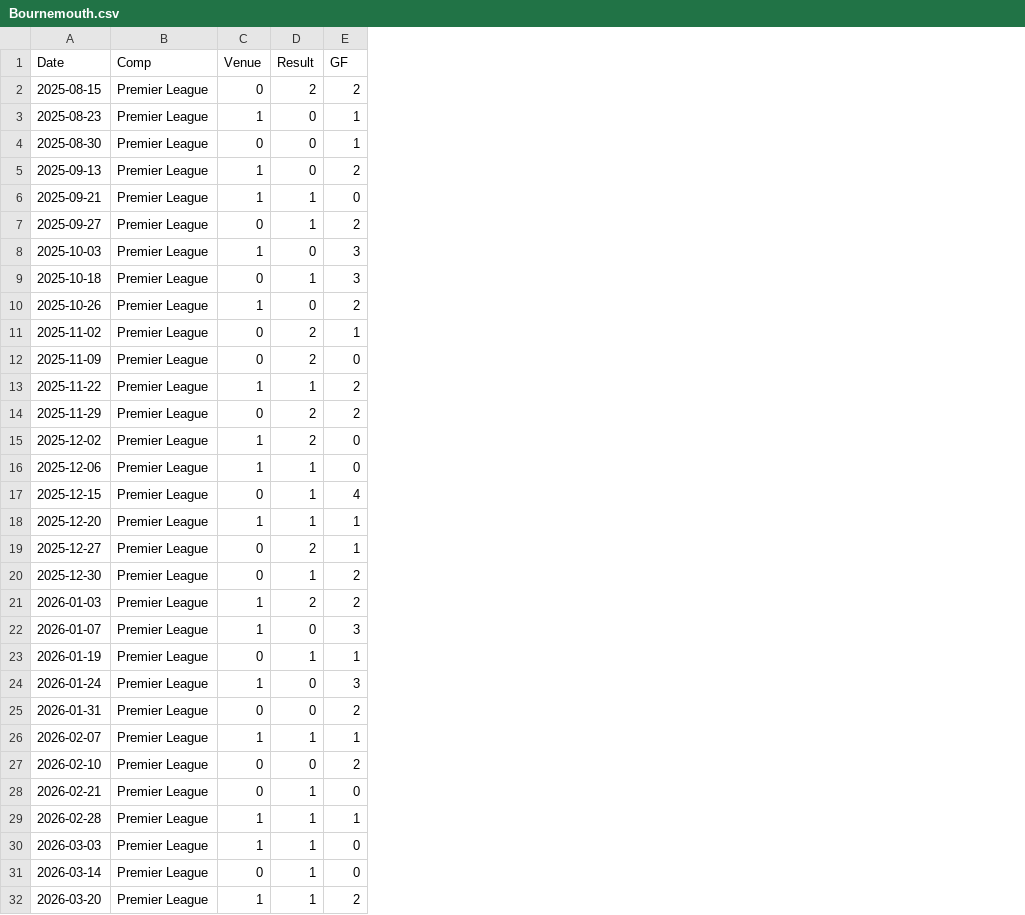
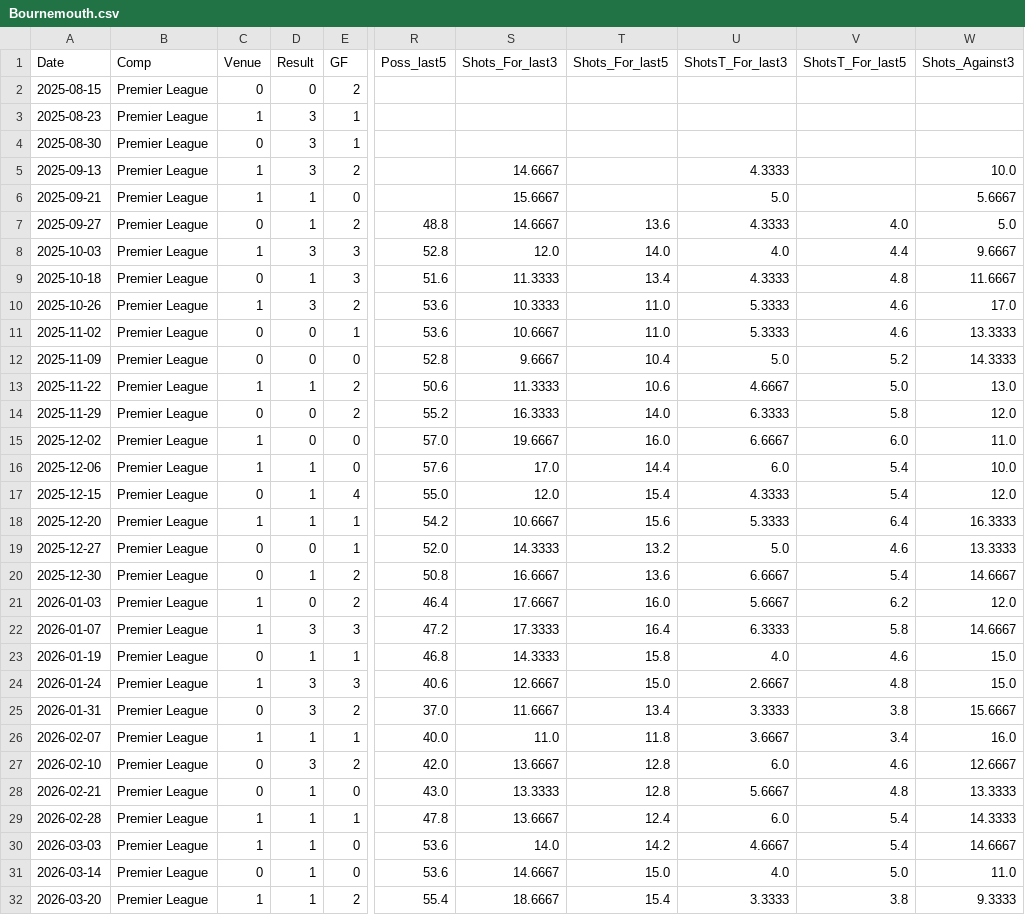
Before and after one commit to CameronNichol47/epl-match-prediction-dashboard, a CSV file: data/processed/Bournemouth.csv, drawn as a sheet; only a part is shown, gaps mark what is left out; the diff covers the shown part only; the diff names each change by its address in the sheet, - before the commit and + after, or states it on an @@ line.

```diff
--- a/data/processed/Bournemouth.csv
+++ b/data/processed/Bournemouth.csv
+column R (Poss_last5), rows 7-32: 48.8 | 52.8 | 51.6 | 53.6 | 53.6 | 52.8 | 50.6 | 55.2 | 57.0 | 57.6 | 55.0 | 54.2 | 52.0 | 50.8 | 46.4 | 47.2 | 46.8 | 40.6 | 37.0 | 40.0 | 42.0 | 43.0 | 47.8 | 53.6 | 53.6 | 55.4
+column S (Shots_For_last3), rows 5-32: 14.6667 | 15.6667 | 14.6667 | 12.0 | 11.3333 | 10.3333 | 10.6667 | 9.6667 | 11.3333 | 16.3333 | 19.6667 | 17.0 | 12.0 | 10.6667 | 14.3333 | 16.6667 | 17.6667 | 17.3333 | 14.3333 | 12.6667 | 11.6667 | 11.0 | 13.6667 | 13.3333 | 13.6667 | 14.0 | 14.6667 | 18.6667
+column T (Shots_For_last5), rows 7-32: 13.6 | 14.0 | 13.4 | 11.0 | 11.0 | 10.4 | 10.6 | 14.0 | 16.0 | 14.4 | 15.4 | 15.6 | 13.2 | 13.6 | 16.0 | 16.4 | 15.8 | 15.0 | 13.4 | 11.8 | 12.8 | 12.8 | 12.4 | 14.2 | 15.0 | 15.4
+column U (ShotsT_For_last3), rows 5-32: 4.3333 | 5.0 | 4.3333 | 4.0 | 4.3333 | 5.3333 | 5.3333 | 5.0 | 4.6667 | 6.3333 | 6.6667 | 6.0 | 4.3333 | 5.3333 | 5.0 | 6.6667 | 5.6667 | 6.3333 | 4.0 | 2.6667 | 3.3333 | 3.6667 | 6.0 | 5.6667 | 6.0 | 4.6667 | 4.0 | 3.3333
+column V (ShotsT_For_last5), rows 7-32: 4.0 | 4.4 | 4.8 | 4.6 | 4.6 | 5.2 | 5.0 | 5.8 | 6.0 | 5.4 | 5.4 | 6.4 | 4.6 | 5.4 | 6.2 | 5.8 | 4.6 | 4.8 | 3.8 | 3.4 | 4.6 | 4.8 | 5.4 | 5.4 | 5.0 | 3.8
+column W (Shots_Against3), rows 5-32: 10.0 | 5.6667 | 5.0 | 9.6667 | 11.6667 | 17.0 | 13.3333 | 14.3333 | 13.0 | 12.0 | 11.0 | 10.0 | 12.0 | 16.3333 | 13.3333 | 14.6667 | 12.0 | 14.6667 | 15.0 | 15.0 | 15.6667 | 16.0 | 12.6667 | 13.3333 | 14.3333 | 14.6667 | 11.0 | 9.3333
-D2 (Result): 2
+D2 (Result): 0
-D3:D5 (Result): 0
+D3:D5 (Result): 3
-D8 (Result): 0
+D8 (Result): 3
-D10 (Result): 0
+D10 (Result): 3
-D11:D12 (Result): 2
+D11:D12 (Result): 0
-D14:D15 (Result): 2
+D14:D15 (Result): 0
-D19 (Result): 2
+D19 (Result): 0
-D21 (Result): 2
+D21 (Result): 0
-D22 (Result): 0
+D22 (Result): 3
-D24:D25 (Result): 0
+D24:D25 (Result): 3
-D27 (Result): 0
+D27 (Result): 3
```
Also changed, not shown: 4 edited cells elsewhere in this file, data/processed/Aston Villa.csv, data/processed/Brighton.csv, 16 other files.
